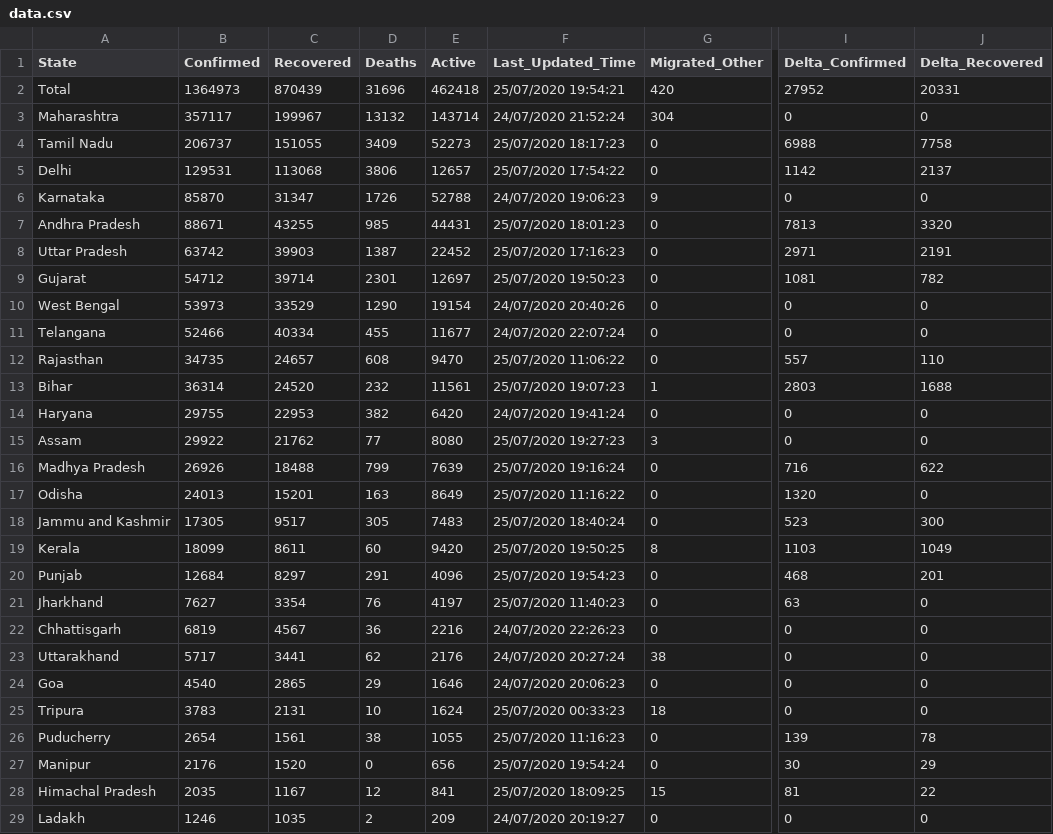
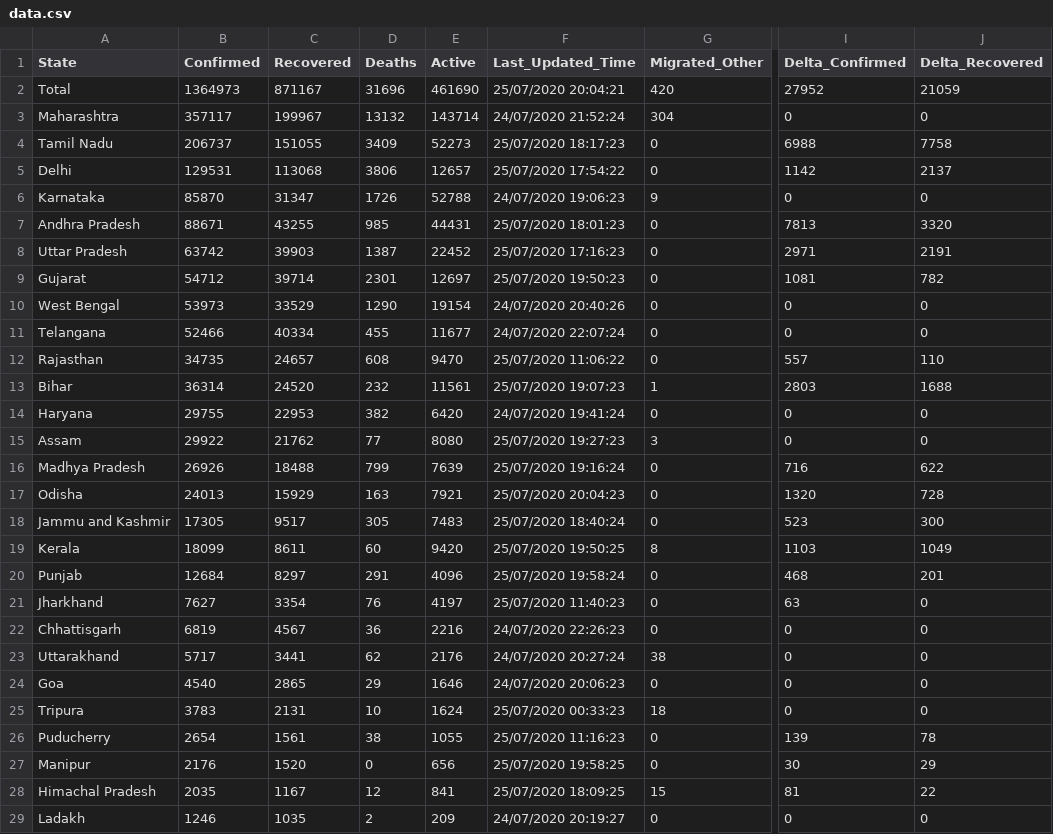
Before and after one commit to KeshariPiyush24/COVID-19-Outbreak-India, a CSV file: data.csv, drawn as a sheet; only a part is shown, gaps mark what is left out; the diff names each change by its address in the sheet, - before the commit and + after, or states it on an @@ line.

```diff
--- a/data.csv
+++ b/data.csv
-C2 (Recovered): 870439
+C2 (Recovered): 871167
-E2 (Active): 462418
+E2 (Active): 461690
-F2 (Last_Updated_Time): 25/07/2020 19:54:21
+F2 (Last_Updated_Time): 25/07/2020 20:04:21
-J2 (Delta_Recovered): 20331
+J2 (Delta_Recovered): 21059
-C17 (Recovered): 15201
+C17 (Recovered): 15929
-E17 (Active): 8649
+E17 (Active): 7921
-F17 (Last_Updated_Time): 25/07/2020 11:16:22
+F17 (Last_Updated_Time): 25/07/2020 20:04:23
-J17 (Delta_Recovered): 0
+J17 (Delta_Recovered): 728
-F20 (Last_Updated_Time): 25/07/2020 19:54:23
+F20 (Last_Updated_Time): 25/07/2020 19:58:24
-F27 (Last_Updated_Time): 25/07/2020 19:54:24
+F27 (Last_Updated_Time): 25/07/2020 19:58:25
```
Also changed, not shown: 2 other files.
